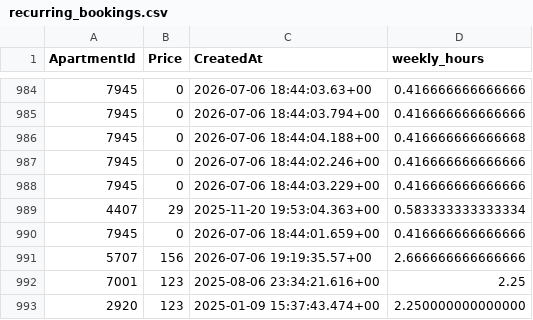
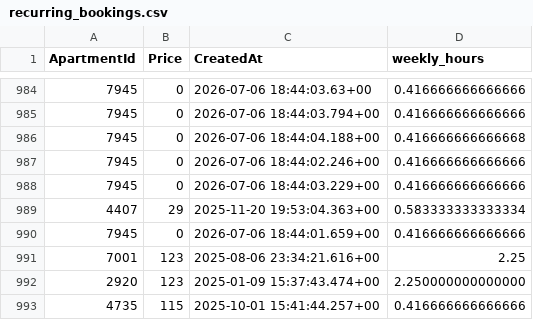
Before and after one commit to AryanGupta-Faireez/demand-dashboard, a CSV file: data/recurring_bookings.csv, drawn as a sheet; only a part is shown, gaps mark what is left out; the shorter side is filled out with more unchanged rows.

```diff
--- a/data/recurring_bookings.csv
+++ b/data/recurring_bookings.csv
@@ -990,3 +990,2 @@ ApartmentId,Price,CreatedAt,weekly_hours
 7945,0,2026-07-06 18:44:01.659+00,0.416666666666666
-5707,156,2026-07-06 19:19:35.57+00,2.666666666666666
 7001,123,2025-08-06 23:34:21.616+00,2.25
```
Also changed, not shown: data/apartments.csv, data/promotions.csv, 2 other files.
